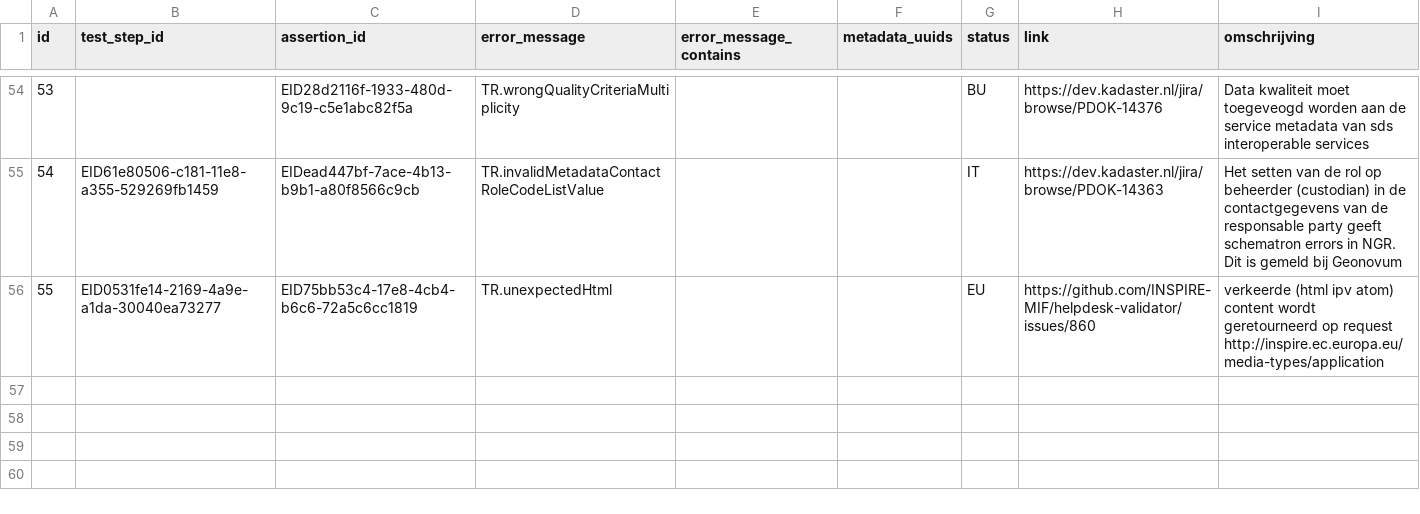
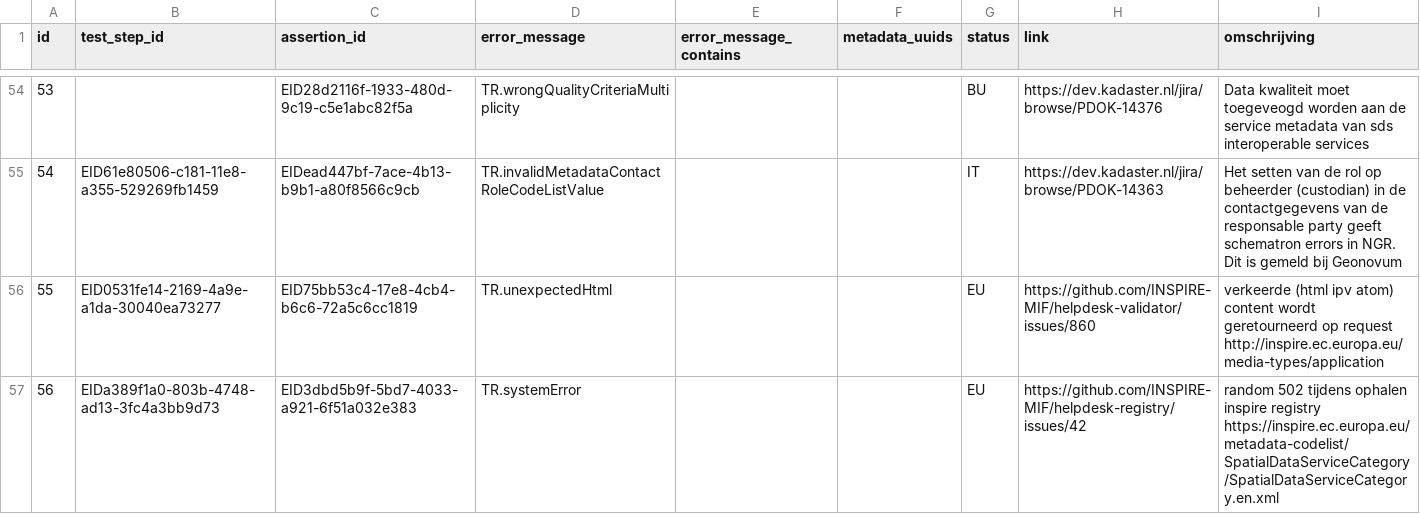
Before and after one commit to PDOK/inspire_etf_know_issues, a CSV file: known_issues.csv, drawn as a sheet; only a part is shown, gaps mark what is left out.

Commit message:
nieuw issue: 502 tijdens ophalen inspire registry SpatialDataServiceCategory

```diff
--- a/known_issues.csv
+++ b/known_issues.csv
@@ -58 +58,2 @@
 55,EID0531fe14-2169-4a9e-a1da-30040ea73277,EID75bb53c4-17e8-4cb4-b6c6-72a5c6cc1819,TR.unexpectedHtml,,,EU,https://github.com/INSPIRE-MIF/helpdesk-validator/issues/860,verkeerde (html ipv atom) content wordt geretourneerd op request http://inspire.ec.europa.eu/media-types/application
+56,EIDa389f1a0-803b-4748-ad13-3fc4a3bb9d73,EID3dbd5b9f-5bd7-4033-a921-6f51a032e383,TR.systemError,,,EU,https://github.com/INSPIRE-MIF/helpdesk-registry/issues/42,random 502 tijdens ophalen inspire registry https://inspire.ec.europa.eu/metadata-codelist/SpatialDataServiceCategory/SpatialDataServiceCategory.en.xml
```
